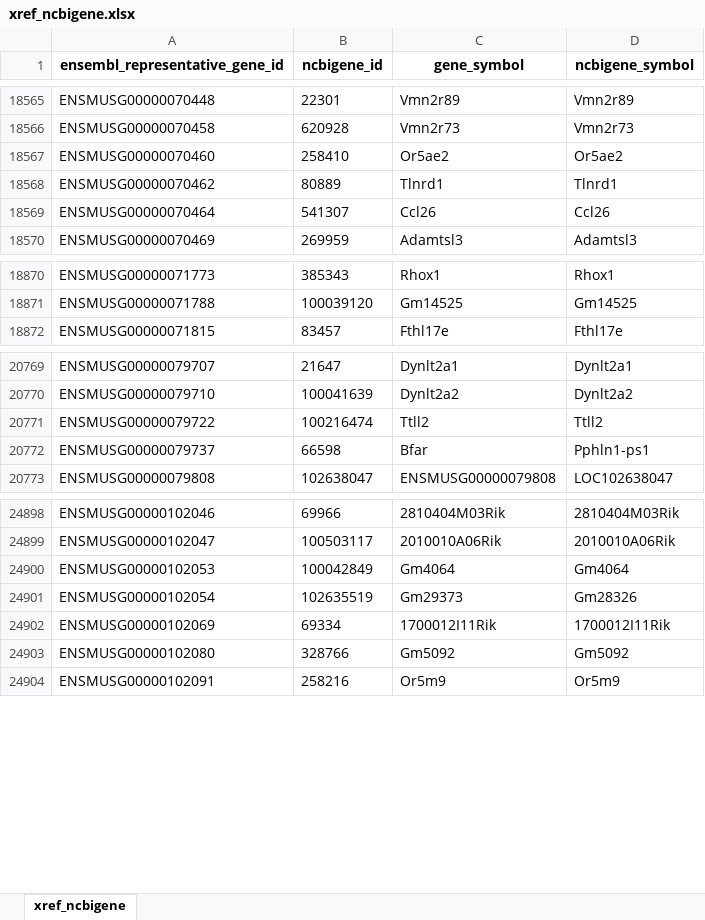
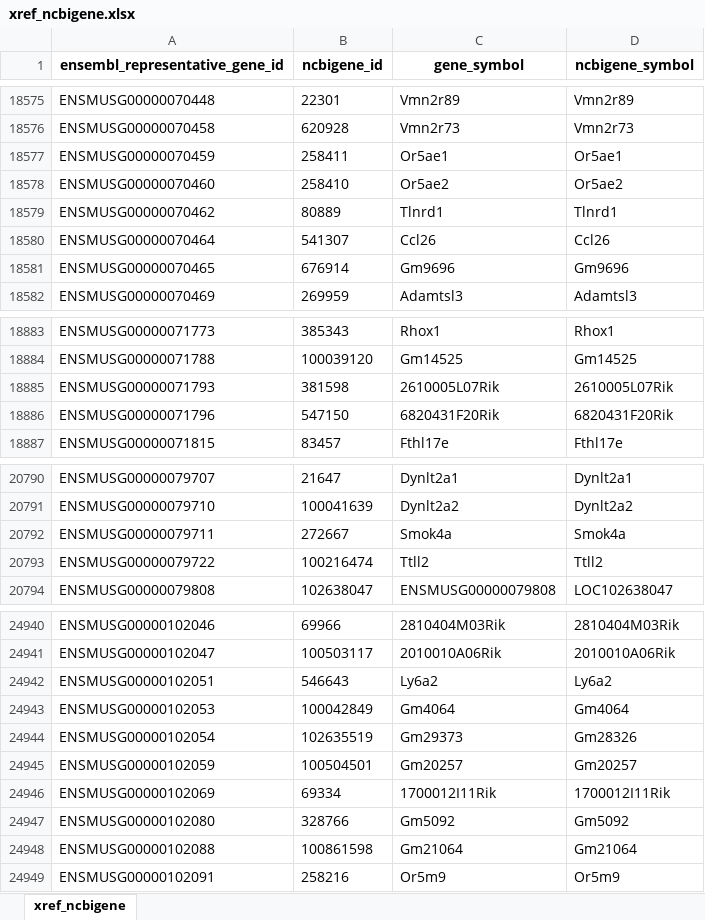
Before and after one commit to related-sciences/ensembl-genes, an Excel workbook: xref_ncbigene.xlsx, sheet xref_ncbigene, drawn as a sheet; only a part is shown, gaps mark what is left out; values as stored, in another font and other column widths than the file's, no borders; removed rows and columns are numbered as before the commit, all else as after; the diff covers the shown part only; the diff names each change by its address in the sheet, - before the commit and + after, or states it on an @@ line.

```diff
--- a/xref_ncbigene.xlsx (sheet xref_ncbigene)
+++ b/xref_ncbigene.xlsx (sheet xref_ncbigene)
+row 18577: ENSMUSG00000070459 | 258411 | Or5ae1 | Or5ae1
+row 18581: ENSMUSG00000070465 | 676914 | Gm9696 | Gm9696
+row 18885: ENSMUSG00000071793 | 381598 | 2610005L07Rik | 2610005L07Rik
+row 18886: ENSMUSG00000071796 | 547150 | 6820431F20Rik | 6820431F20Rik
+row 20792: ENSMUSG00000079711 | 272667 | Smok4a | Smok4a
-row 20772: ENSMUSG00000079737 | 66598 | Bfar | Pphln1-ps1
+row 24942: ENSMUSG00000102051 | 546643 | Ly6a2 | Ly6a2
+row 24945: ENSMUSG00000102059 | 100504501 | Gm20257 | Gm20257
+row 24948: ENSMUSG00000102088 | 100861598 | Gm21064 | Gm21064
```
Also changed, not shown: 68 added rows and 89 removed rows elsewhere in this sheet, 21 other files.
